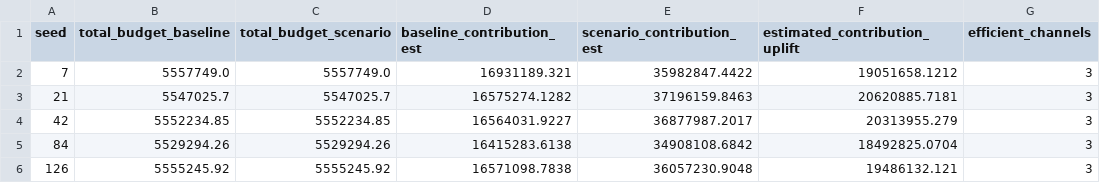
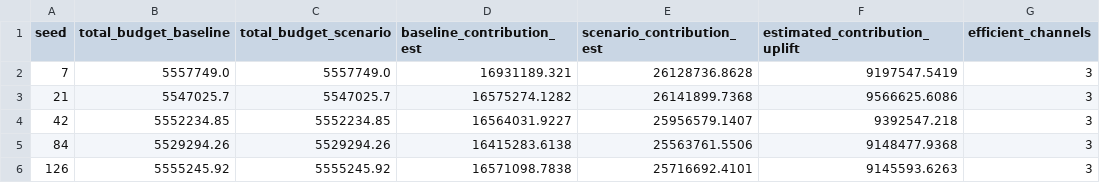
Before and after one commit to mfidalgomartins/revenue-analytics-unit-economics-system, a CSV file: outputs/tables/scenario_benchmark_by_seed.csv, drawn as a sheet; only a part is shown; the diff names each change by its address in the sheet, - before the commit and + after, or states it on an @@ line.

```diff
--- a/outputs/tables/scenario_benchmark_by_seed.csv
+++ b/outputs/tables/scenario_benchmark_by_seed.csv
-E2 (scenario_contribution_est): 35982847.4422
+E2 (scenario_contribution_est): 26128736.8628
-F2 (estimated_contribution_uplift): 19051658.1212
+F2 (estimated_contribution_uplift): 9197547.5419
-E3 (scenario_contribution_est): 37196159.8463
+E3 (scenario_contribution_est): 26141899.7368
-F3 (estimated_contribution_uplift): 20620885.7181
+F3 (estimated_contribution_uplift): 9566625.6086
-E4 (scenario_contribution_est): 36877987.2017
+E4 (scenario_contribution_est): 25956579.1407
-F4 (estimated_contribution_uplift): 20313955.279
+F4 (estimated_contribution_uplift): 9392547.218
-E5 (scenario_contribution_est): 34908108.6842
+E5 (scenario_contribution_est): 25563761.5506
-F5 (estimated_contribution_uplift): 18492825.0704
+F5 (estimated_contribution_uplift): 9148477.9368
-E6 (scenario_contribution_est): 36057230.9048
+E6 (scenario_contribution_est): 25716692.4101
-F6 (estimated_contribution_uplift): 19486132.121
+F6 (estimated_contribution_uplift): 9145593.6263
```
Also changed, not shown: outputs/tables/pre_delivery_validation_checks.csv, outputs/tables/scenario_outcomes_summary.csv, 14 other files.
